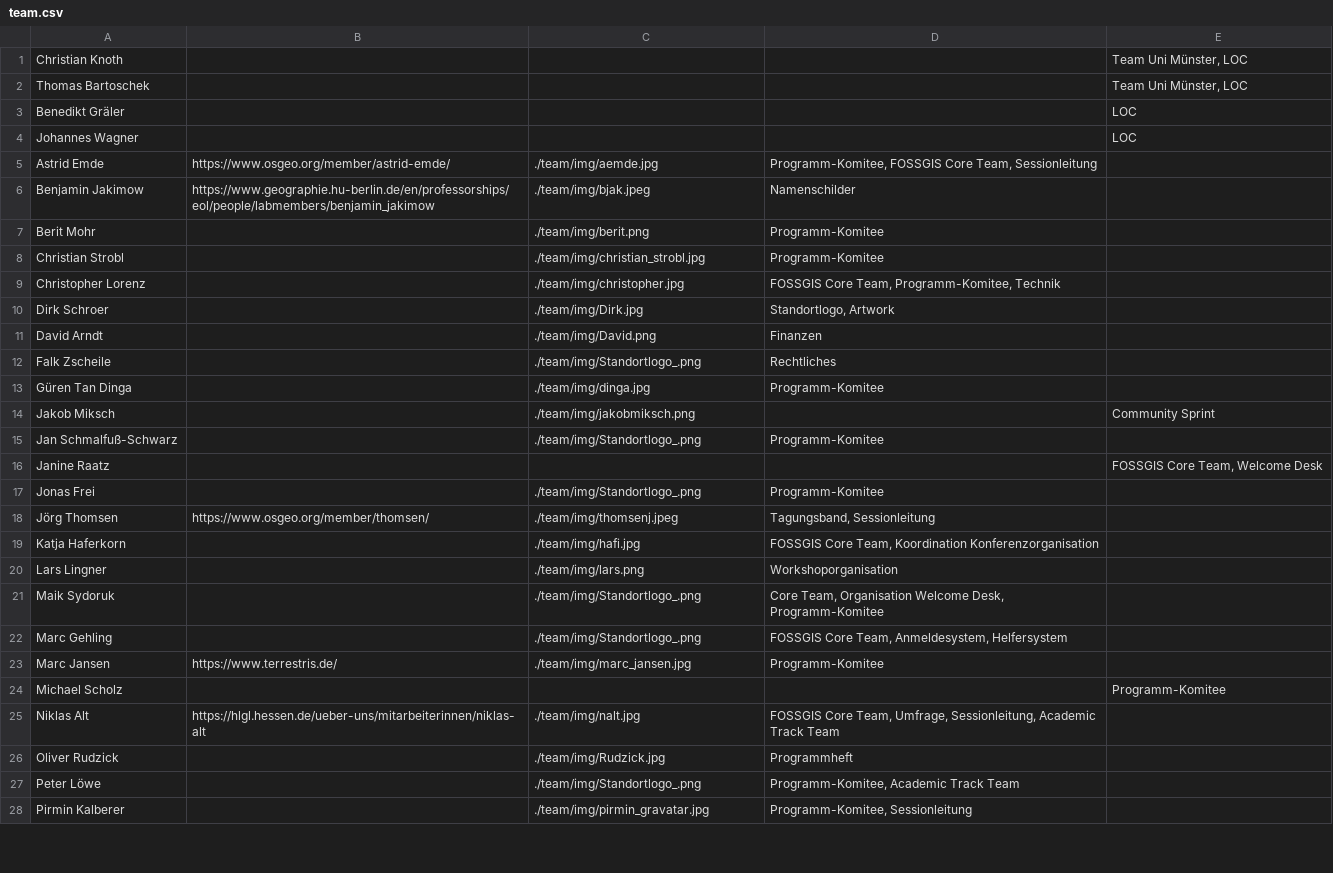
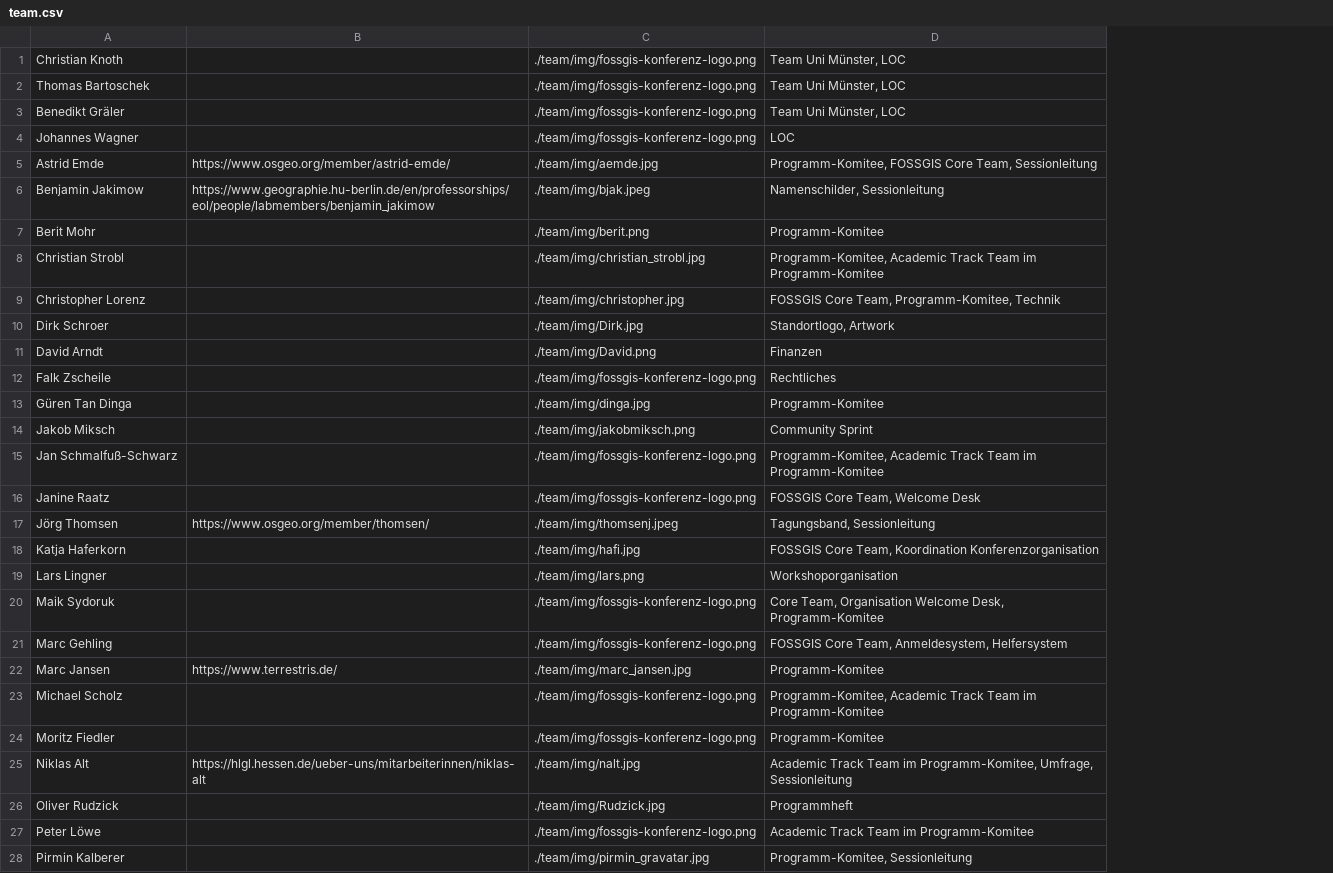
Before and after one commit to fossgis/konferenz-homepage, a CSV file: 2025/team/team.csv, drawn as a sheet; only a part is shown; removed rows and columns are numbered as before the commit, all else as after; the diff covers the shown part only; the diff names each change by its address in the sheet, - before the commit and + after, or states it on an @@ line.

```diff
--- a/2025/team/team.csv
+++ b/2025/team/team.csv
-column E, rows 1-16: Team Uni Münster, LOC | Team Uni Münster, LOC | LOC | LOC |  |  |  |  |  |  |  |  |  | Community Sprint |  | FOSSGIS Core Team, Welcome Desk; row 24: Programm-Komitee
-C1:C4: (empty)
+C1:C4: ./team/img/fossgis-konferenz-logo.png
-D1:D3: (empty)
+D1:D3: Team Uni Münster, LOC
-D4: (empty)
+D4: LOC
-D6: Namenschilder
+D6: Namenschilder, Sessionleitung
-D8: Programm-Komitee
+D8: Programm-Komitee, Academic Track Team im Programm-Komitee
-C12: ./team/img/Standortlogo_.png
+C12: ./team/img/fossgis-konferenz-logo.png
-D14: (empty)
+D14: Community Sprint
-C15: ./team/img/Standortlogo_.png
+C15: ./team/img/fossgis-konferenz-logo.png
-D15: Programm-Komitee
+D15: Programm-Komitee, Academic Track Team im Programm-Komitee
-C16: (empty)
+C16: ./team/img/fossgis-konferenz-logo.png
-D16: (empty)
+D16: FOSSGIS Core Team, Welcome Desk
-row 17: Jonas Frei |  | ./team/img/Standortlogo_.png | Programm-Komitee
-C20:C21: ./team/img/Standortlogo_.png
+C20:C21: ./team/img/fossgis-konferenz-logo.png
-C23: (empty)
+C23: ./team/img/fossgis-konferenz-logo.png
-D23: (empty)
+D23: Programm-Komitee, Academic Track Team im Programm-Komitee
+row 24: Moritz Fiedler |  | ./team/img/fossgis-konferenz-logo.png | Programm-Komitee
-D25: FOSSGIS Core Team, Umfrage, Sessionleitung, Academic Track Team
+D25: Academic Track Team im Programm-Komitee, Umfrage, Sessionleitung
-C27: ./team/img/Standortlogo_.png
+C27: ./team/img/fossgis-konferenz-logo.png
-D27: Programm-Komitee, Academic Track Team
+D27: Academic Track Team im Programm-Komitee
```
Also changed, not shown: 1 edited cell elsewhere in this file, 2 other files.
